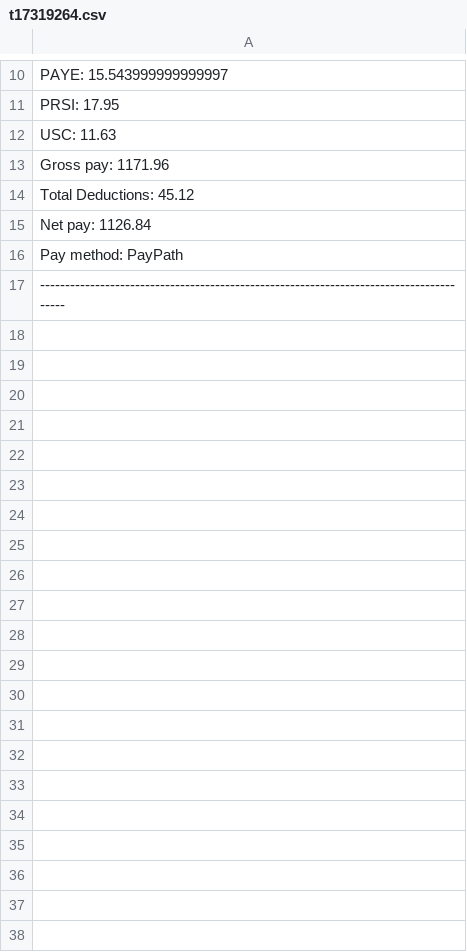
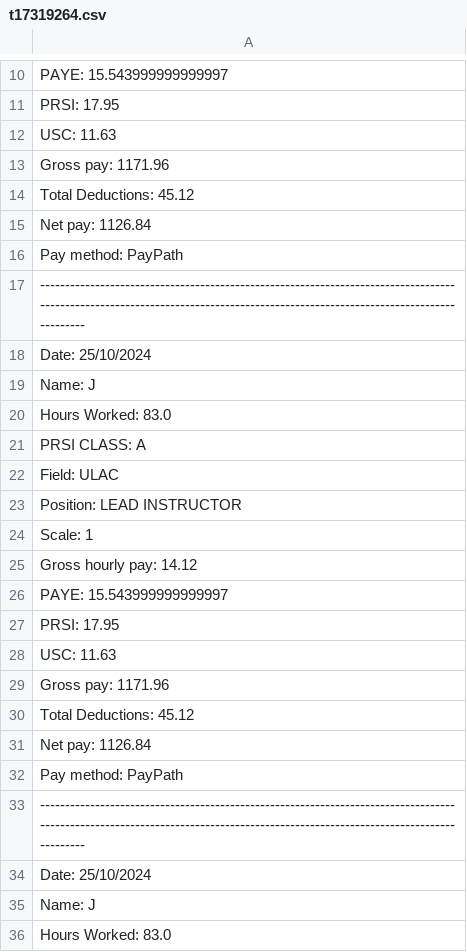
Before and after one commit to AD12334/OOD-PROJECT, a CSV file: OODPROJ/src/mypackage/employeepayslips/t17319264.csv, drawn as a sheet; only a part is shown, gaps mark what is left out; the shorter side is filled out with more unchanged rows; the diff covers the shown part only.

```diff
--- a/OODPROJ/src/mypackage/employeepayslips/t17319264.csv
+++ b/OODPROJ/src/mypackage/employeepayslips/t17319264.csv
@@ -16 +16,21 @@ Net pay: 1126.84
 Pay method: PayPath
+-------------------------------------------------------------------------------------------------------------------------------------------------------------------------------
+Date: 25/10/2024
+Name: J
+Hours Worked: 83.0
+PRSI CLASS: A
+Field: ULAC
+Position: LEAD INSTRUCTOR
+Scale: 1
+Gross hourly pay: 14.12
+PAYE: 15.543999999999997
+PRSI: 17.95
+USC: 11.63
+Gross pay: 1171.96
+Total Deductions: 45.12
+Net pay: 1126.84
+Pay method: PayPath
+-------------------------------------------------------------------------------------------------------------------------------------------------------------------------------
+Date: 25/10/2024
+Name: J
+Hours Worked: 83.0
```
Also changed, not shown: 12 added rows elsewhere in this file, 5 other files.
